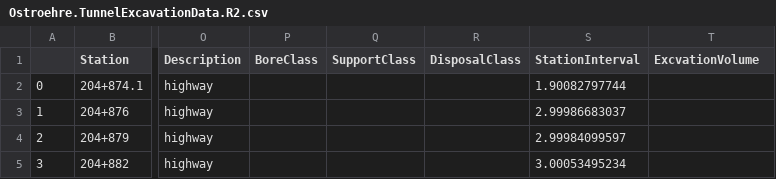
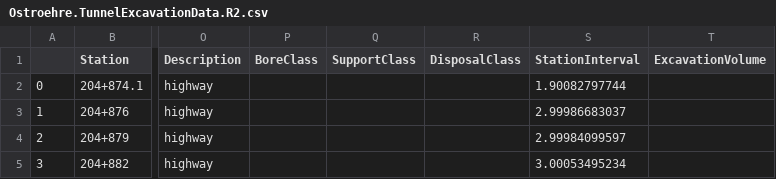
Before and after one commit to JJK-engineering/TunnelGIS.Rheintunnel, a CSV file: WORK/Ostroehre.TunnelExcavationData.R2.csv, drawn as a sheet; only a part is shown, gaps mark what is left out; the diff names each change by its address in the sheet, - before the commit and + after, or states it on an @@ line.

```diff
--- a/WORK/Ostroehre.TunnelExcavationData.R2.csv
+++ b/WORK/Ostroehre.TunnelExcavationData.R2.csv
-T1: ExcvationVolume
+T1: ExcavationVolume
```
Also changed, not shown: WORK/Ostroehre.RockSurface.R2.csv, WORK/Ostroehre.Terrain.R2.csv, 3 other files.
